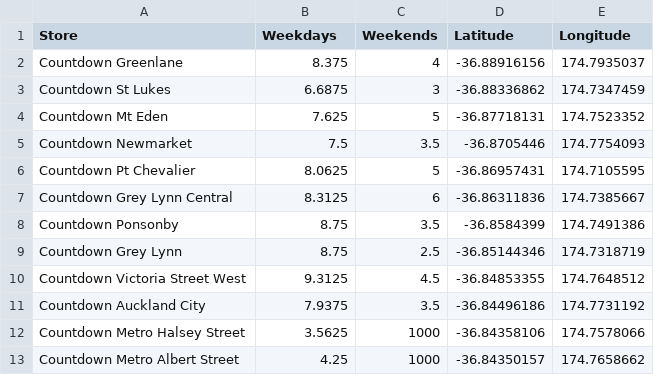
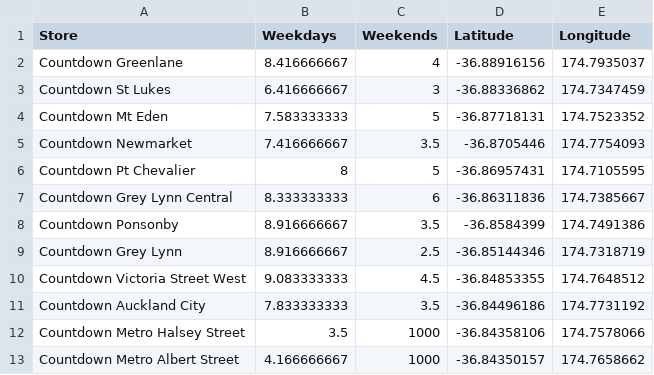
Before and after one commit to stho382/ENGSCI_Group_6_OR, a CSV file: Data/LocationCentralNorth.csv, drawn as a sheet.

```diff
--- a/Data/LocationCentralNorth.csv
+++ b/Data/LocationCentralNorth.csv
@@ -1,13 +1,13 @@
 Store,Weekdays,Weekends,Latitude,Longitude
-Countdown Greenlane,8.375,4,-36.88916156,174.7935037
-Countdown St Lukes,6.6875,3,-36.88336862,174.7347459
-Countdown Mt Eden,7.625,5,-36.87718131,174.7523352
-Countdown Newmarket,7.5,3.5,-36.8705446,174.7754093
-Countdown Pt Chevalier,8.0625,5,-36.86957431,174.7105595
-Countdown Grey Lynn Central,8.3125,6,-36.86311836,174.7385667
-Countdown Ponsonby,8.75,3.5,-36.8584399,174.7491386
-Countdown Grey Lynn,8.75,2.5,-36.85144346,174.7318719
-Countdown Victoria Street West,9.3125,4.5,-36.84853355,174.7648512
-Countdown Auckland City,7.9375,3.5,-36.84496186,174.7731192
-Countdown Metro Halsey Street,3.5625,1000,-36.84358106,174.7578066
-Countdown Metro Albert Street,4.25,1000,-36.84350157,174.7658662
+Countdown Greenlane,8.416666667,4,-36.88916156,174.7935037
+Countdown St Lukes,6.416666667,3,-36.88336862,174.7347459
+Countdown Mt Eden,7.583333333,5,-36.87718131,174.7523352
+Countdown Newmarket,7.416666667,3.5,-36.8705446,174.7754093
+Countdown Pt Chevalier,8,5,-36.86957431,174.7105595
+Countdown Grey Lynn Central,8.333333333,6,-36.86311836,174.7385667
+Countdown Ponsonby,8.916666667,3.5,-36.8584399,174.7491386
+Countdown Grey Lynn,8.916666667,2.5,-36.85144346,174.7318719
+Countdown Victoria Street West,9.083333333,4.5,-36.84853355,174.7648512
+Countdown Auckland City,7.833333333,3.5,-36.84496186,174.7731192
+Countdown Metro Halsey Street,3.5,1000,-36.84358106,174.7578066
+Countdown Metro Albert Street,4.166666667,1000,-36.84350157,174.7658662
```
Also changed, not shown: Data/LocationCentralNorthWeekend.csv, Data/LocationEastRegion.csv, 10 other files.
